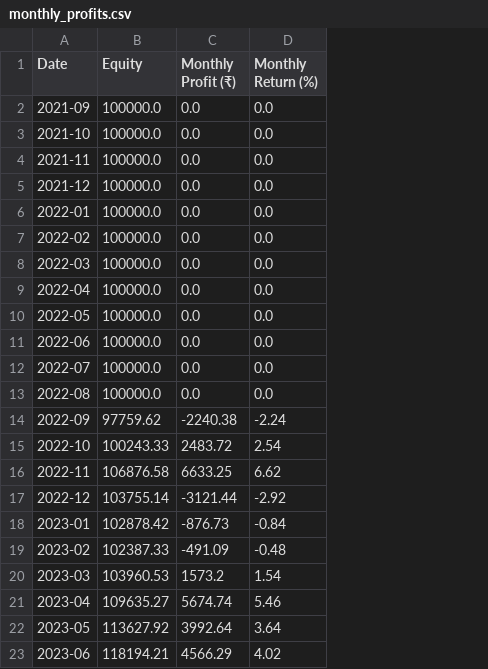
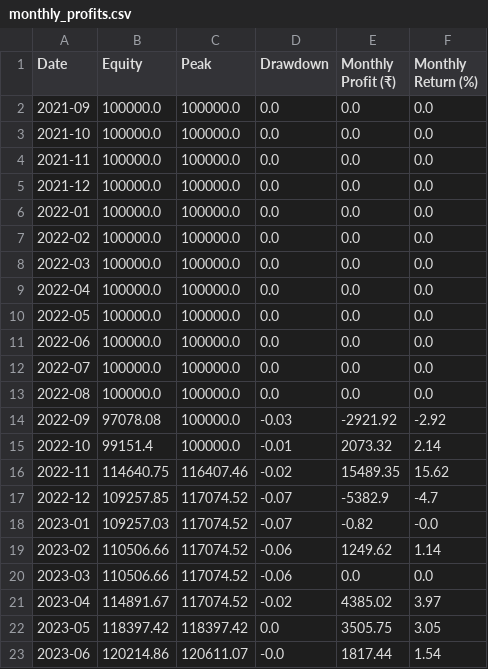
Before and after one commit to kira-stockmarket/ema-backtest, a CSV file: monthly_profits.csv, drawn as a sheet; only a part is shown; addresses are those after the commit; the diff covers the shown part only; the diff names each change by its address in the sheet, - before the commit and + after, or states it on an @@ line.

```diff
--- a/monthly_profits.csv
+++ b/monthly_profits.csv
+column C (Peak), rows 2-23: 100000.0 | 100000.0 | 100000.0 | 100000.0 | 100000.0 | 100000.0 | 100000.0 | 100000.0 | 100000.0 | 100000.0 | 100000.0 | 100000.0 | 100000.0 | 100000.0 | 116407.46 | 117074.52 | 117074.52 | 117074.52 | 117074.52 | 117074.52 | 118397.42 | 120611.07
+column D (Drawdown), rows 2-23: 0.0 | 0.0 | 0.0 | 0.0 | 0.0 | 0.0 | 0.0 | 0.0 | 0.0 | 0.0 | 0.0 | 0.0 | -0.03 | -0.01 | -0.02 | -0.07 | -0.07 | -0.06 | -0.06 | -0.02 | 0.0 | -0.0
-B14 (Equity): 97759.62
+B14 (Equity): 97078.08
-E14 (Monthly Profit (₹)): -2240.38
+E14 (Monthly Profit (₹)): -2921.92
-F14 (Monthly Return (%)): -2.24
+F14 (Monthly Return (%)): -2.92
-B15 (Equity): 100243.33
+B15 (Equity): 99151.4
-E15 (Monthly Profit (₹)): 2483.72
+E15 (Monthly Profit (₹)): 2073.32
-F15 (Monthly Return (%)): 2.54
+F15 (Monthly Return (%)): 2.14
-B16 (Equity): 106876.58
+B16 (Equity): 114640.75
-E16 (Monthly Profit (₹)): 6633.25
+E16 (Monthly Profit (₹)): 15489.35
-F16 (Monthly Return (%)): 6.62
+F16 (Monthly Return (%)): 15.62
-B17 (Equity): 103755.14
+B17 (Equity): 109257.85
-E17 (Monthly Profit (₹)): -3121.44
+E17 (Monthly Profit (₹)): -5382.9
-F17 (Monthly Return (%)): -2.92
+F17 (Monthly Return (%)): -4.7
-B18 (Equity): 102878.42
+B18 (Equity): 109257.03
-E18 (Monthly Profit (₹)): -876.73
+E18 (Monthly Profit (₹)): -0.82
-F18 (Monthly Return (%)): -0.84
+F18 (Monthly Return (%)): -0.0
-B19 (Equity): 102387.33
+B19 (Equity): 110506.66
-E19 (Monthly Profit (₹)): -491.09
+E19 (Monthly Profit (₹)): 1249.62
-F19 (Monthly Return (%)): -0.48
+F19 (Monthly Return (%)): 1.14
-B20 (Equity): 103960.53
+B20 (Equity): 110506.66
-E20 (Monthly Profit (₹)): 1573.2
+E20 (Monthly Profit (₹)): 0.0
-F20 (Monthly Return (%)): 1.54
+F20 (Monthly Return (%)): 0.0
-B21 (Equity): 109635.27
+B21 (Equity): 114891.67
-E21 (Monthly Profit (₹)): 5674.74
+E21 (Monthly Profit (₹)): 4385.02
-F21 (Monthly Return (%)): 5.46
+F21 (Monthly Return (%)): 3.97
-B22 (Equity): 113627.92
+B22 (Equity): 118397.42
-E22 (Monthly Profit (₹)): 3992.64
+E22 (Monthly Profit (₹)): 3505.75
-F22 (Monthly Return (%)): 3.64
+F22 (Monthly Return (%)): 3.05
-B23 (Equity): 118194.21
+B23 (Equity): 120214.86
-E23 (Monthly Profit (₹)): 4566.29
+E23 (Monthly Profit (₹)): 1817.44
-F23 (Monthly Return (%)): 4.02
+F23 (Monthly Return (%)): 1.54
```
Also changed, not shown: 117 edited cells elsewhere in this file, 1 other file.
